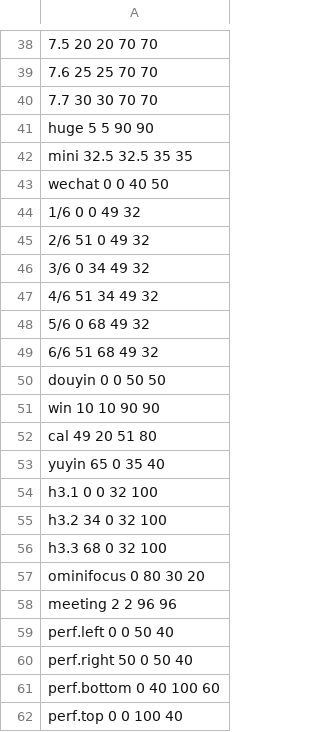
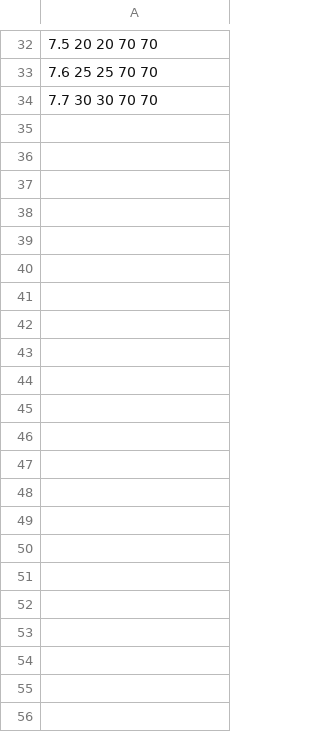
Before and after one commit to goosmanlei/alfred-split-screen, a CSV file: split-screen.csv, drawn as a sheet; only a part is shown, gaps mark what is left out; removed rows and columns are numbered as before the commit, all else as after; the diff covers the shown part only; the diff names each change by its address in the sheet, - before the commit and + after, or states it on an @@ line.

```diff
--- a/split-screen.csv
+++ b/split-screen.csv
-row 41: huge 5 5 90 90
+row 6: huge 5 5 90 90
-row 42: mini 32.5 32.5 35 35
-row 43: wechat 0 0 40 50
-row 44: 1/6 0 0 49 32
-row 45: 2/6 51 0 49 32
-row 46: 3/6 0 34 49 32
-row 47: 4/6 51 34 49 32
-row 48: 5/6 0 68 49 32
-row 49: 6/6 51 68 49 32
-row 50: douyin 0 0 50 50
-row 51: win 10 10 90 90
-row 52: cal 49 20 51 80
-row 53: yuyin 65 0 35 40
-row 54: h3.1 0 0 32 100
-row 55: h3.2 34 0 32 100
-row 56: h3.3 68 0 32 100
-row 57: ominifocus 0 80 30 20
-row 58: meeting 2 2 96 96
-row 59: perf.left 0 0 50 40
-row 60: perf.right 50 0 50 40
-row 61: perf.bottom 0 40 100 60
-row 62: perf.top 0 0 100 40
```
Also changed, not shown: 7 removed rows and 11 edited cells elsewhere in this file, 2 other files.
